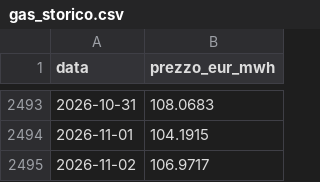
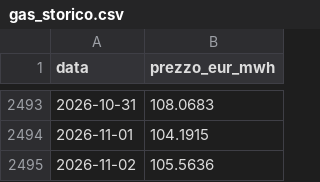
Before and after one commit to LMS-bot/pun-italia, a CSV file: gas_storico.csv, drawn as a sheet; only a part is shown, gaps mark what is left out.

```diff
--- a/gas_storico.csv
+++ b/gas_storico.csv
@@ -2494,2 +2494,2 @@ data,prezzo_eur_mwh
 2026-11-01,104.1915
-2026-11-02,106.9717
+2026-11-02,105.5636
```
Also changed, not shown: 5 other files.
